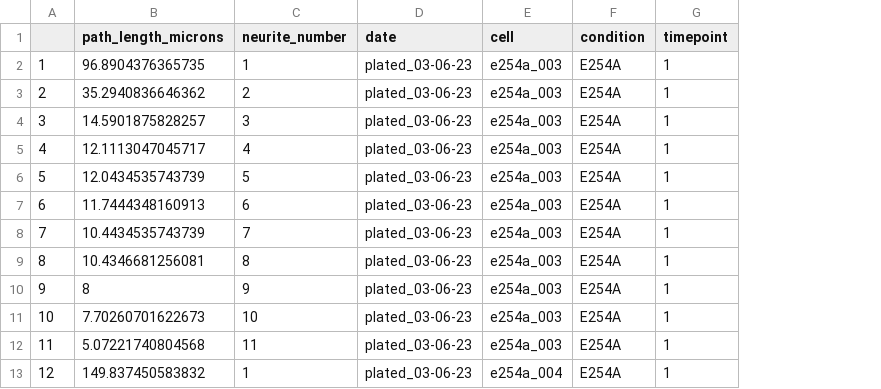
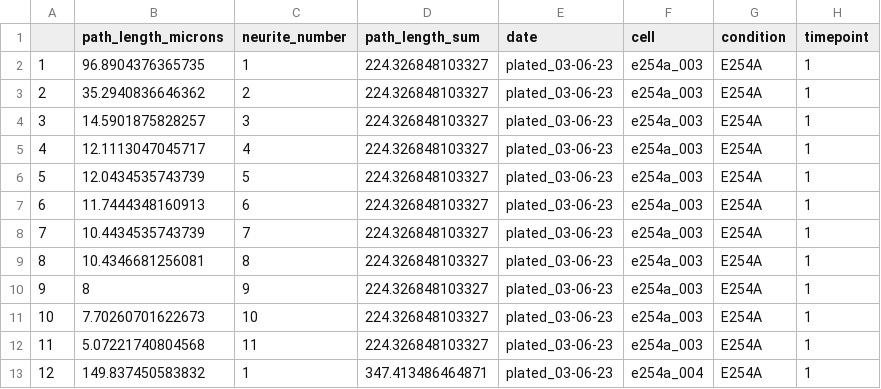
Before and after one commit to jrb07/SNT_Analysis_Compile_R, a CSV file: data/DIV1/plated_03-06-23/E254A/SNT_analysis/plated_03-06-23_E254A_DIV1_R_compiled.csv, drawn as a sheet; only a part is shown; the diff names each change by its address in the sheet, - before the commit and + after, or states it on an @@ line.

Commit message:
Added sum of neurite length column.

```diff
--- a/data/DIV1/plated_03-06-23/E254A/SNT_analysis/plated_03-06-23_E254A_DIV1_R_compiled.csv
+++ b/data/DIV1/plated_03-06-23/E254A/SNT_analysis/plated_03-06-23_E254A_DIV1_R_compiled.csv
+column D (path_length_sum), rows 2-13: 224.326848103327 | 224.326848103327 | 224.326848103327 | 224.326848103327 | 224.326848103327 | 224.326848103327 | 224.326848103327 | 224.326848103327 | 224.326848103327 | 224.326848103327 | 224.326848103327 | 347.413486464871
```
Also changed, not shown: data/DIV1/plated_03-06-23/WT/SNT_analysis/plated_03-06-23_WT_DIV1_R_compiled.csv, 1 other file.
